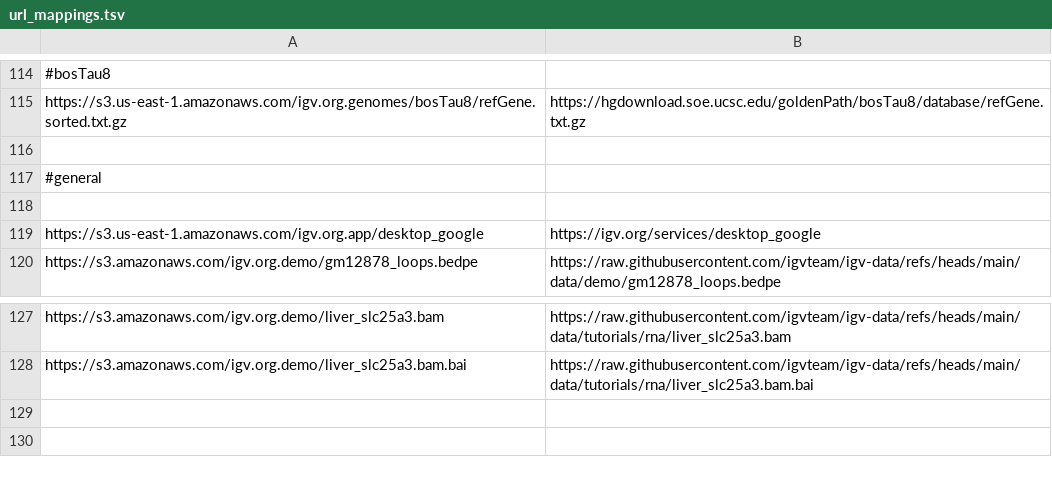
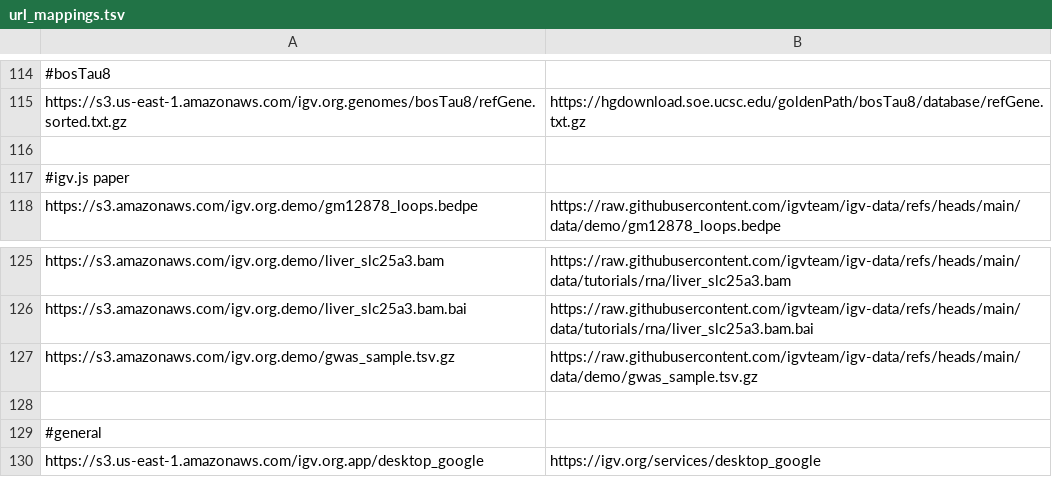
Before and after one commit to igvteam/igv-data, a TSV file: data/url_mappings.tsv, drawn as a sheet; only a part is shown, gaps mark what is left out.

Commit message:
...

```diff
--- a/data/url_mappings.tsv
+++ b/data/url_mappings.tsv
@@ -116,5 +116,3 @@ https://s3.us-east-1.amazonaws.com/igv.org.genomes/bosTau8/refGene.sorted.txt.gz
 
-#general
-
-https://s3.us-east-1.amazonaws.com/igv.org.app/desktop_google	https://igv.org/services/desktop_google
+#igv.js paper
 https://s3.amazonaws.com/igv.org.demo/gm12878_loops.bedpe	https://raw.githubusercontent.com/igvteam/igv-data/refs/heads/main/data/demo/gm12878_loops.bedpe
@@ -128 +126,5 @@ https://s3.amazonaws.com/igv.org.demo/liver_slc25a3.bam	https://raw.githubuserco
 https://s3.amazonaws.com/igv.org.demo/liver_slc25a3.bam.bai	https://raw.githubusercontent.com/igvteam/igv-data/refs/heads/main/data/tutorials/rna/liver_slc25a3.bam.bai
+https://s3.amazonaws.com/igv.org.demo/gwas_sample.tsv.gz	https://raw.githubusercontent.com/igvteam/igv-data/refs/heads/main/data/demo/gwas_sample.tsv.gz
+
+#general
+https://s3.us-east-1.amazonaws.com/igv.org.app/desktop_google	https://igv.org/services/desktop_google
```
